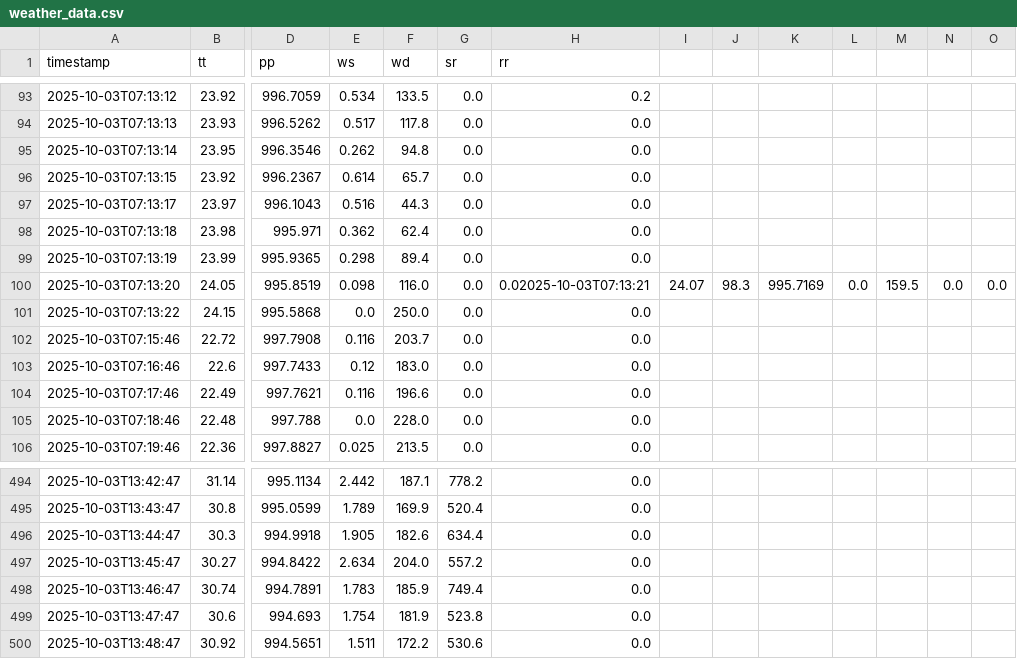
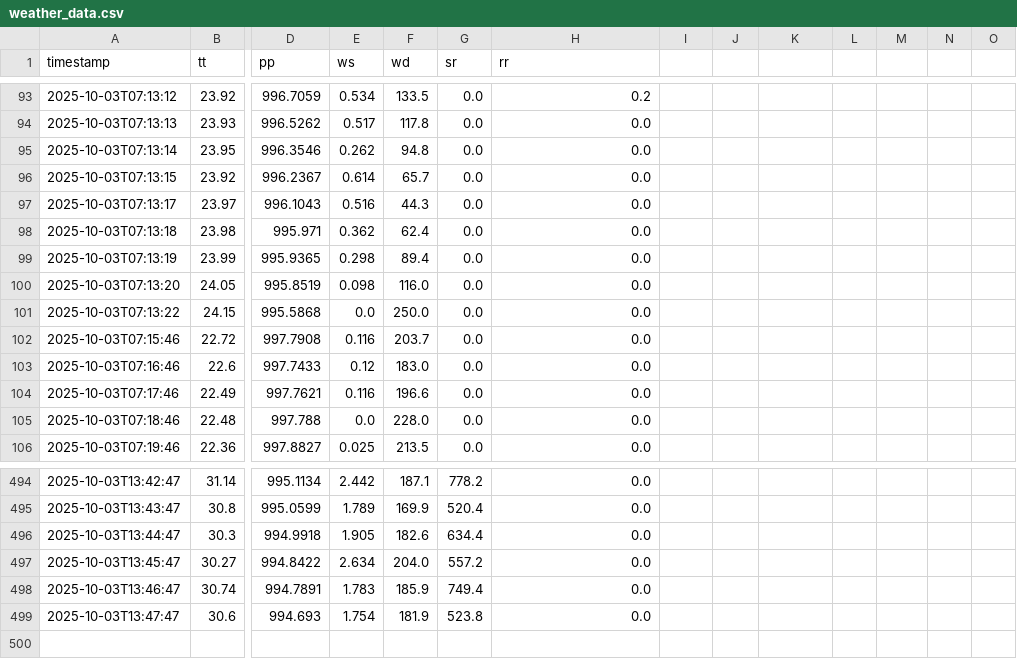
Before and after one commit to simon03instru/AWS-anomalies-detection-diagnosis, a CSV file: anomaly_detection/anomaly_monitor_diy_stageof_yogyakarta/data/weather_data.csv, drawn as a sheet; only a part is shown, gaps mark what is left out; rows hold the shown columns only; the diff names each change by its address in the sheet, - before the commit and + after, or states it on an @@ line.

```diff
--- a/anomaly_detection/anomaly_monitor_diy_stageof_yogyakarta/data/weather_data.csv
+++ b/anomaly_detection/anomaly_monitor_diy_stageof_yogyakarta/data/weather_data.csv
-H100 (rr): 0.02025-10-03T07:13:21
+H100 (rr): 0.0
-I100: 24.07
+I100: (empty)
-J100: 98.3
+J100: (empty)
-K100: 995.7169
+K100: (empty)
-L100: 0.0
+L100: (empty)
-M100: 159.5
+M100: (empty)
-N100: 0.0
+N100: (empty)
-O100: 0.0
+O100: (empty)
-row 500: 2025-10-03T13:48:47 | 30.92 | 994.5651 | 1.511 | 172.2 | 530.6 | 0.0
```
Also changed, not shown: anomaly_detection/anomaly_monitor_diy_stageof_yogyakarta/logs/anomaly_scores.csv, 21 other files.
